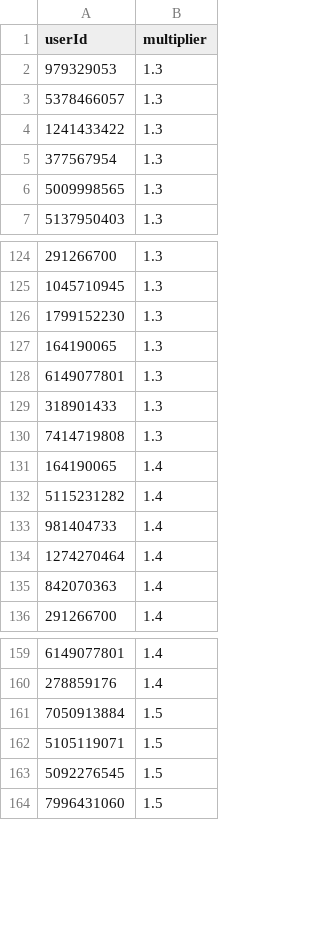
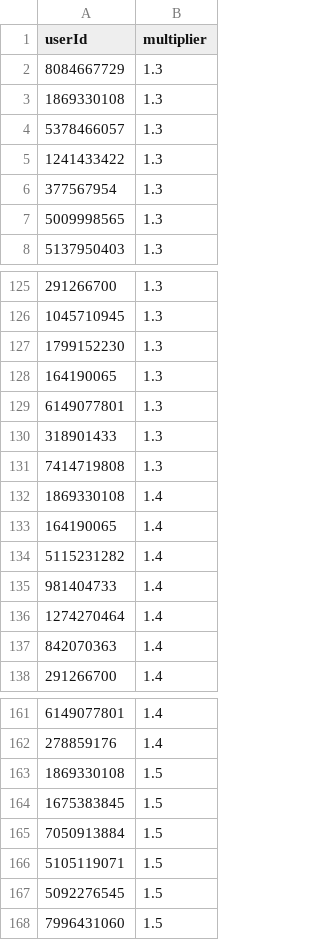
Before and after one commit to a-bormotov/tg_pixel, a CSV file: nft_data.csv, drawn as a sheet; only a part is shown, gaps mark what is left out.

Commit message:
Update nft_data.csv

```diff
--- a/nft_data.csv
+++ b/nft_data.csv
@@ -1,3 +1,4 @@
 userId,multiplier
-979329053, 1.3
+8084667729, 1.3
+1869330108, 1.3
 5378466057, 1.3
@@ -130,2 +131,3 @@ userId,multiplier
 7414719808, 1.3
+1869330108, 1.4
 164190065, 1.4
@@ -160,2 +162,4 @@ userId,multiplier
 278859176, 1.4
+1869330108, 1.5
+1675383845, 1.5
 7050913884, 1.5
```
